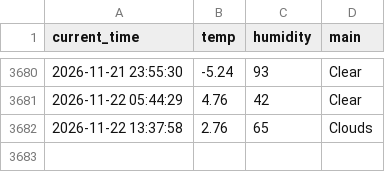
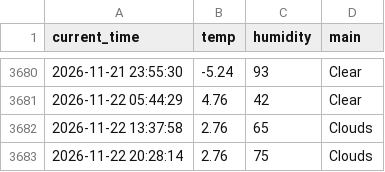
Before and after one commit to 0307102bj41-afk/weather_5m, a CSV file: weather.csv, drawn as a sheet; only a part is shown, gaps mark what is left out.

```diff
--- a/weather.csv
+++ b/weather.csv
@@ -3682 +3682,2 @@ current_time,temp,humidity,main
 2026-11-22 13:37:58,2.76,65,Clouds
+2026-11-22 20:28:14,2.76,75,Clouds
```
